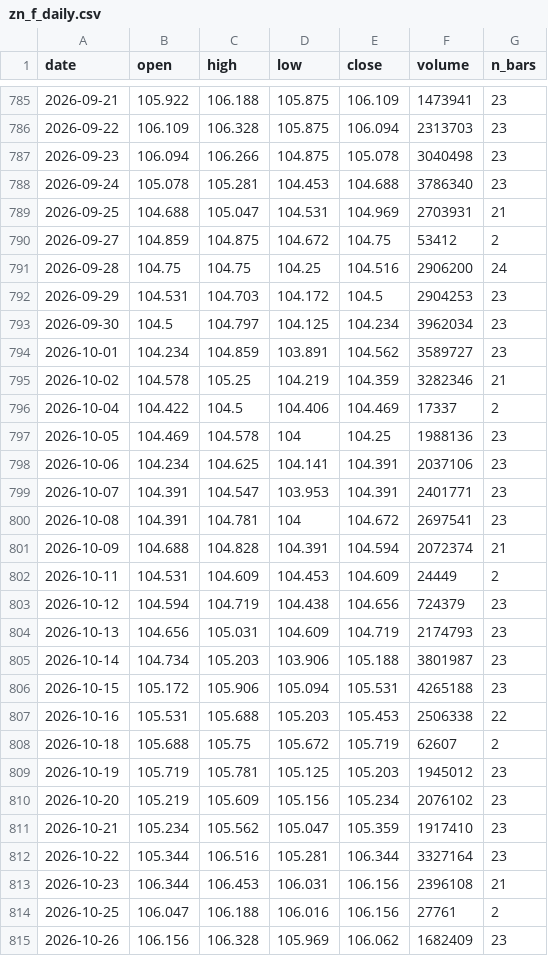
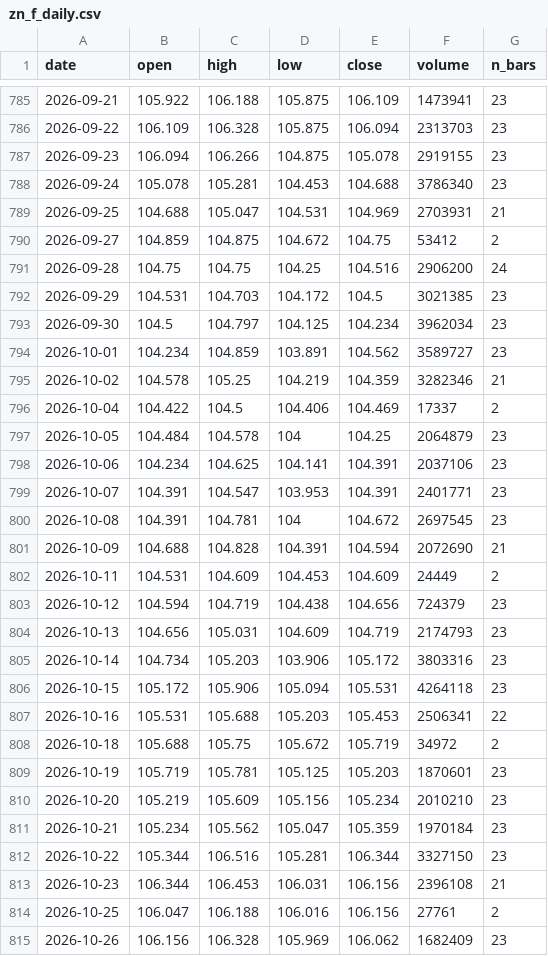
Before and after one commit to olehakengo-svg/fx-ai-trader, a CSV file: data/external/rate_anchor/zn_f_daily.csv, drawn as a sheet; only a part is shown, gaps mark what is left out; the diff covers the shown part only.

```diff
--- a/data/external/rate_anchor/zn_f_daily.csv
+++ b/data/external/rate_anchor/zn_f_daily.csv
@@ -786,3 +786,3 @@ date,open,high,low,close,volume,n_bars
 2026-09-22,106.109,106.328,105.875,106.094,2313703,23
-2026-09-23,106.094,106.266,104.875,105.078,3040498,23
+2026-09-23,106.094,106.266,104.875,105.078,2919155,23
 2026-09-24,105.078,105.281,104.453,104.688,3786340,23
@@ -791,3 +791,3 @@ date,open,high,low,close,volume,n_bars
 2026-09-28,104.75,104.75,104.25,104.516,2906200,24
-2026-09-29,104.531,104.703,104.172,104.5,2904253,23
+2026-09-29,104.531,104.703,104.172,104.5,3021385,23
 2026-09-30,104.5,104.797,104.125,104.234,3962034,23
@@ -796,7 +796,7 @@ date,open,high,low,close,volume,n_bars
 2026-10-04,104.422,104.5,104.406,104.469,17337,2
-2026-10-05,104.469,104.578,104,104.25,1988136,23
+2026-10-05,104.484,104.578,104,104.25,2064879,23
 2026-10-06,104.234,104.625,104.141,104.391,2037106,23
 2026-10-07,104.391,104.547,103.953,104.391,2401771,23
-2026-10-08,104.391,104.781,104,104.672,2697541,23
-2026-10-09,104.688,104.828,104.391,104.594,2072374,21
+2026-10-08,104.391,104.781,104,104.672,2697545,23
+2026-10-09,104.688,104.828,104.391,104.594,2072690,21
 2026-10-11,104.531,104.609,104.453,104.609,24449,2
@@ -804,10 +804,10 @@ date,open,high,low,close,volume,n_bars
 2026-10-13,104.656,105.031,104.609,104.719,2174793,23
-2026-10-14,104.734,105.203,103.906,105.188,3801987,23
-2026-10-15,105.172,105.906,105.094,105.531,4265188,23
-2026-10-16,105.531,105.688,105.203,105.453,2506338,22
-2026-10-18,105.688,105.75,105.672,105.719,62607,2
-2026-10-19,105.719,105.781,105.125,105.203,1945012,23
-2026-10-20,105.219,105.609,105.156,105.234,2076102,23
-2026-10-21,105.234,105.562,105.047,105.359,1917410,23
-2026-10-22,105.344,106.516,105.281,106.344,3327164,23
+2026-10-14,104.734,105.203,103.906,105.172,3803316,23
+2026-10-15,105.172,105.906,105.094,105.531,4264118,23
+2026-10-16,105.531,105.688,105.203,105.453,2506341,22
+2026-10-18,105.688,105.75,105.672,105.719,34972,2
+2026-10-19,105.719,105.781,105.125,105.203,1870601,23
+2026-10-20,105.219,105.609,105.156,105.234,2010210,23
+2026-10-21,105.234,105.562,105.047,105.359,1970184,23
+2026-10-22,105.344,106.516,105.281,106.344,3327150,23
 2026-10-23,106.344,106.453,106.031,106.156,2396108,21
```
Also changed, not shown: 1 added row and 76 edited cells elsewhere in this file, data/external/rate_anchor/jgb_yields.csv, data/external/rate_anchor/us_treasury_yields.csv, 2 other files.
